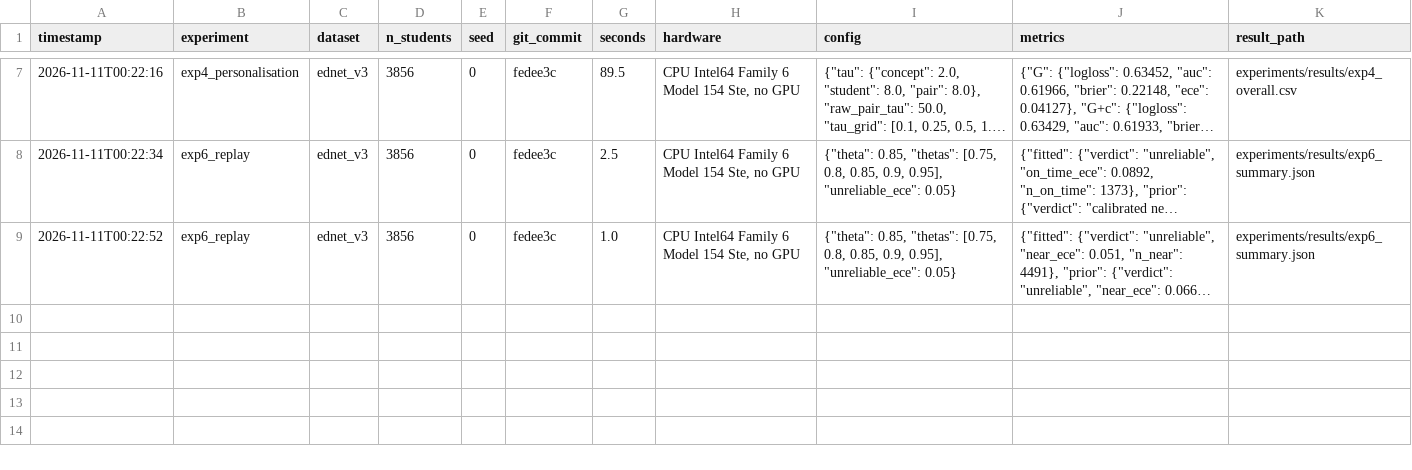
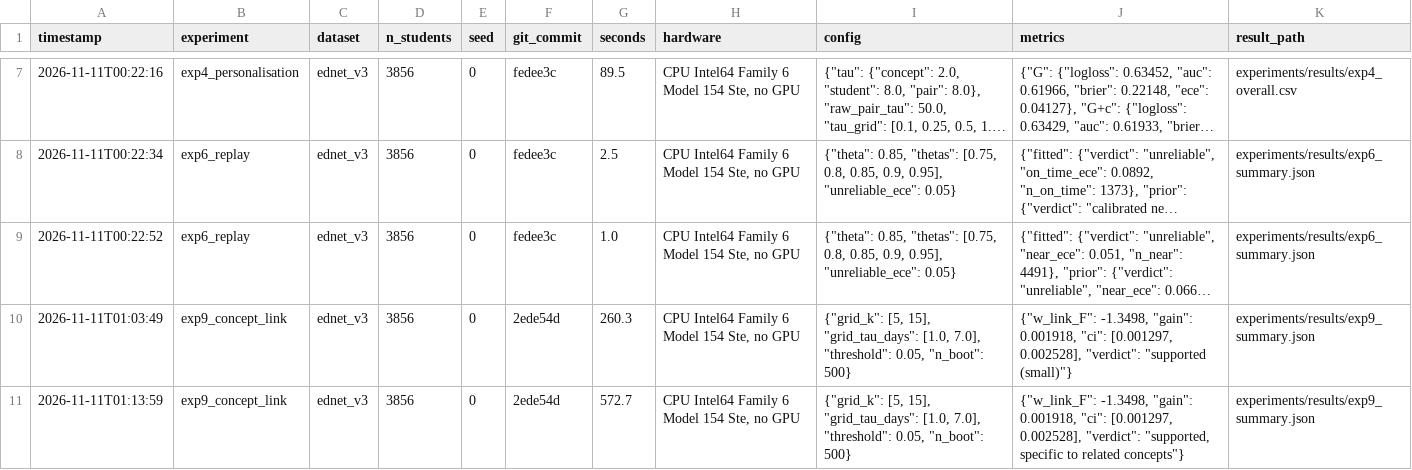
Before and after one commit to AryanJoshi00/REMEM, a CSV file: experiments/results/run_log.csv, drawn as a sheet; only a part is shown, gaps mark what is left out; long unchanged cells end in …; the diff covers the shown part only; the diff names each change by its address in the sheet, - before the commit and + after, or states it on an @@ line.

Commit message:
Experiments 9 and 7: concept-linked failure feature with controls, ablations with student-level bootstrap; dashboard sections, viva notes, results log

```diff
--- a/experiments/results/run_log.csv
+++ b/experiments/results/run_log.csv
+row 10: 2026-11-11T01:03:49 | exp9_concept_link | ednet_v3 | 3856 | 0 | 2ede54d | 260.3 | CPU Intel64 Family 6 Model 154 Ste, no GPU | {"grid_k": [5, 15], "grid_tau_days": [1.0, 7.0], "threshold": 0.05, "n_boot": 500} | {"w_link_F": -1.3498, "gain": 0.001918, "ci": [0.001297, 0.002528], "verdict": "supported (small)"} | experiments/results/exp9_summary.json
+row 11: 2026-11-11T01:13:59 | exp9_concept_link | ednet_v3 | 3856 | 0 | 2ede54d | 572.7 | CPU Intel64 Family 6 Model 154 Ste, no GPU | {"grid_k": [5, 15], "grid_tau_days": [1.0, 7.0], "threshold": 0.05, "n_boot": 500} | {"w_link_F": -1.3498, "gain": 0.001918, "ci": [0.001297, 0.002528], "verdict": "supported, specific to related concepts"} | experiments/results/exp9_summary.json
```
Also changed, not shown: 2 added rows elsewhere in this file, 18 other files.
